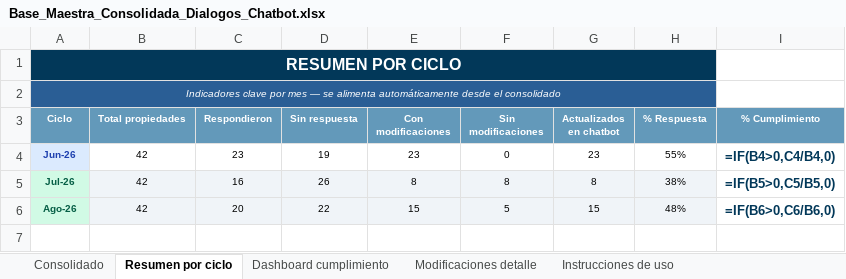
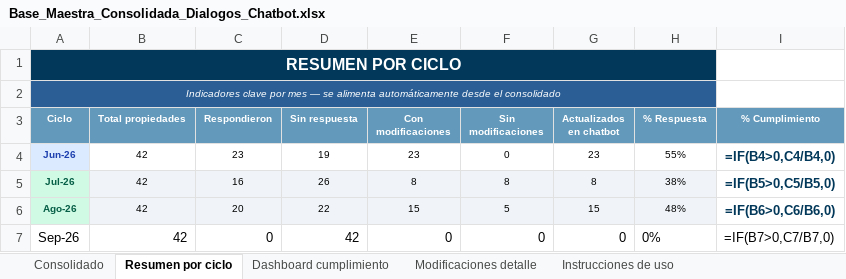
Before and after one commit to santiagocristancho0722/seguimiento-dialogos-chatbot-ghl, an Excel workbook: Base_Maestra_Consolidada_Dialogos_Chatbot.xlsx, sheet Resumen por ciclo, drawn as a sheet; values as stored, in another font and other column widths than the file's, no borders; formulas without a stored value are shown as written; conditional formats not drawn; the diff names each change by its address in the sheet, - before the commit and + after, or states it on an @@ line.

Commit message:
Abre el ciclo Septiembre 2026 (Sep-26)
Se duplica el bloque de 42 hoteles del ciclo anterior (Ago-26) con sus
contactos más recientes (incluye el nuevo contacto de Park Lake Luxury),
fecha de envío 02/09/2026, y campos de respuesta/modificaciones neutros.

- HTML: nuevo bloque en allData, aparece automáticamente como pestaña
  "Sep-26" y en el panel de gráficos de la pestaña Métricas.
- Excel: 42 filas nuevas en Consolidado (color rosa, 4to en la rotación),
  nueva fila en Dashboard cumplimiento (insertada arriba, recalculando
  TOTAL) y en Resumen por ciclo.

```diff
--- a/Base_Maestra_Consolidada_Dialogos_Chatbot.xlsx (sheet Resumen por ciclo)
+++ b/Base_Maestra_Consolidada_Dialogos_Chatbot.xlsx (sheet Resumen por ciclo)
+row 7: Sep-26 | 42 | 0 | 42 | 0 | 0 | 0 | 0% | =IF(B7>0,C7/B7,0)
```
Also changed, not shown: sheet Consolidado, sheet Dashboard cumplimiento, 1 other file.
